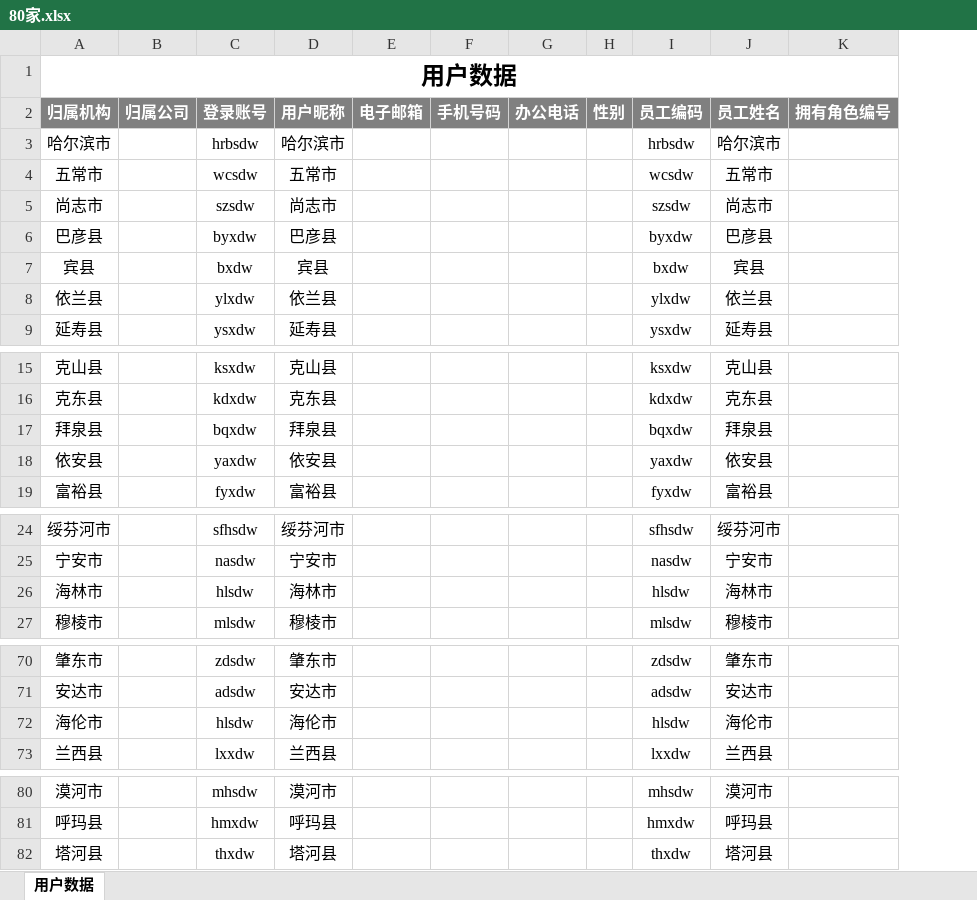
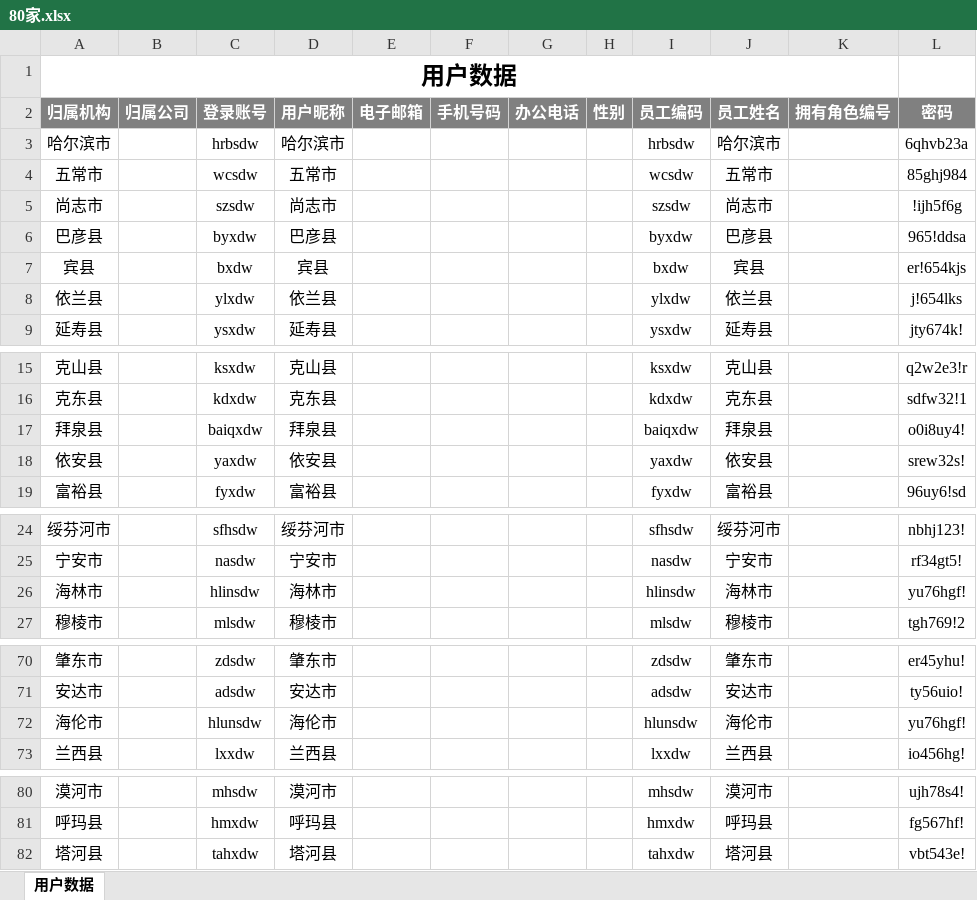
Before and after one commit to superLiwl/education, an Excel workbook: 80家.xlsx, sheet 用户数据, drawn as a sheet; only a part is shown, gaps mark what is left out; values as stored, in another font and other column widths than the file's, no borders; the diff names each change by its address in the sheet, - before the commit and + after, or states it on an @@ line.

```diff
--- a/80家.xlsx (sheet 用户数据)
+++ b/80家.xlsx (sheet 用户数据)
+column L (密码), rows 3-9: 6qhvb23a | 85ghj984 | !ijh5f6g | 965!ddsa | er!654kjs | j!654lks | jty674k!; rows 15-19: q2w2e3!r | sdfw32!1 | o0i8uy4! | srew32s! | 96uy6!sd; rows 24-27: nbhj123! | rf34gt5! | yu76hgf! | tgh769!2; rows 70-73: er45yhu! | ty56uio! | yu76hgf! | io456hg!; rows 80-82: ujh78s4! | fg567hf! | vbt543e!
-C17 (登录账号): bqxdw
+C17 (登录账号): baiqxdw
-I17 (员工编码): bqxdw
+I17 (员工编码): baiqxdw
-C26 (登录账号): hlsdw
+C26 (登录账号): hlinsdw
-I26 (员工编码): hlsdw
+I26 (员工编码): hlinsdw
-C72 (登录账号): hlsdw
+C72 (登录账号): hlunsdw
-I72 (员工编码): hlsdw
+I72 (员工编码): hlunsdw
-C82 (登录账号): thxdw
+C82 (登录账号): tahxdw
-I82 (员工编码): thxdw
+I82 (员工编码): tahxdw
```
Also changed, not shown: 90家.xlsx.
